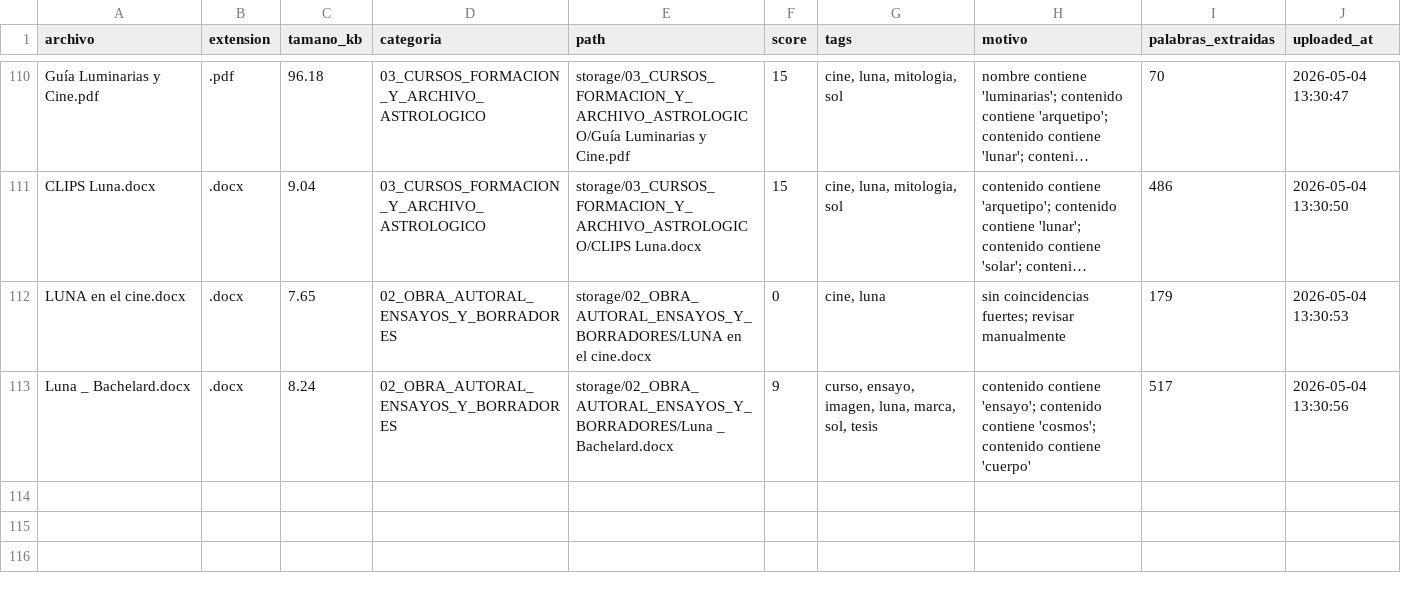
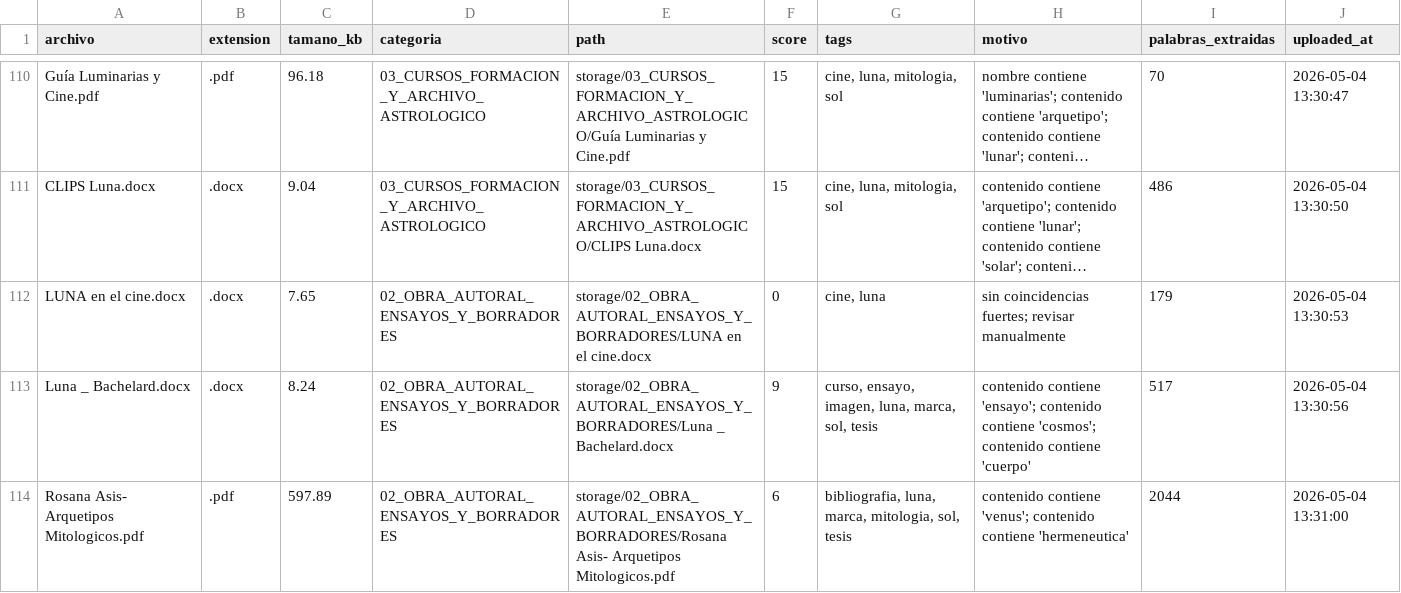
Before and after one commit to brandatta/casamatriz, a CSV file: data/inventory.csv, drawn as a sheet; only a part is shown, gaps mark what is left out; long unchanged cells end in ….

Commit message:
Actualizar inventario Casa Matriz

```diff
--- a/data/inventory.csv
+++ b/data/inventory.csv
@@ -113 +113,2 @@ LUNA en el cine.docx,.docx,7.65,02_OBRA_AUTORAL_ENSAYOS_Y_BORRADORES,storage/02_
 Luna _ Bachelard.docx,.docx,8.24,02_OBRA_AUTORAL_ENSAYOS_Y_BORRADORES,storage/02_OBRA_AUTORAL_ENSAYOS_Y_BORRADORES/Luna _ Bachelard.docx,9,"curso, ensayo, imagen, luna, marca, sol, tesis",contenido contiene 'ensayo'; contenido contiene 'cosmos'; contenido contiene 'cuerpo',517,2026-05-04 13:30:56
+Rosana Asis- Arquetipos Mitologicos.pdf,.pdf,597.89,02_OBRA_AUTORAL_ENSAYOS_Y_BORRADORES,storage/02_OBRA_AUTORAL_ENSAYOS_Y_BORRADORES/Rosana Asis- Arquetipos Mitologicos.pdf,6,"bibliografia, luna, marca, mitologia, sol, tesis",contenido contiene 'venus'; contenido contiene 'hermeneutica',2044,2026-05-04 13:31:00
```
